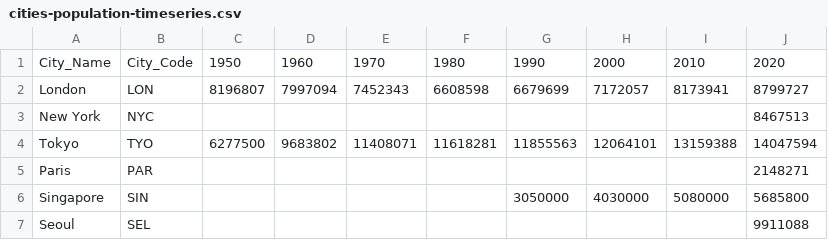
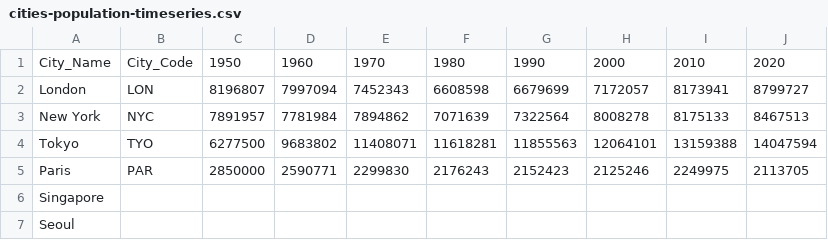
Before and after one commit to nyamato-mmf/gcdb, a CSV file: data/csv/population/cities/cities-population-timeseries.csv, drawn as a sheet.

```diff
--- a/data/csv/population/cities/cities-population-timeseries.csv
+++ b/data/csv/population/cities/cities-population-timeseries.csv
@@ -2,6 +2,6 @@
 London,LON,8196807,7997094,7452343,6608598,6679699,7172057,8173941,8799727
-New York,NYC,,,,,,,,8467513
+New York,NYC,7891957,7781984,7894862,7071639,7322564,8008278,8175133,8467513
 Tokyo,TYO,6277500,9683802,11408071,11618281,11855563,12064101,13159388,14047594
-Paris,PAR,,,,,,,,2148271
-Singapore,SIN,,,,,3050000,4030000,5080000,5685800
-Seoul,SEL,,,,,,,,9911088
+Paris,PAR,2850000,2590771,2299830,2176243,2152423,2125246,2249975,2113705
+Singapore,,,,,,,,,
+Seoul,,,,,,,,,
```
Also changed, not shown: data/csv/population/countries/countries-population-timeseries.csv, 4 other files.
